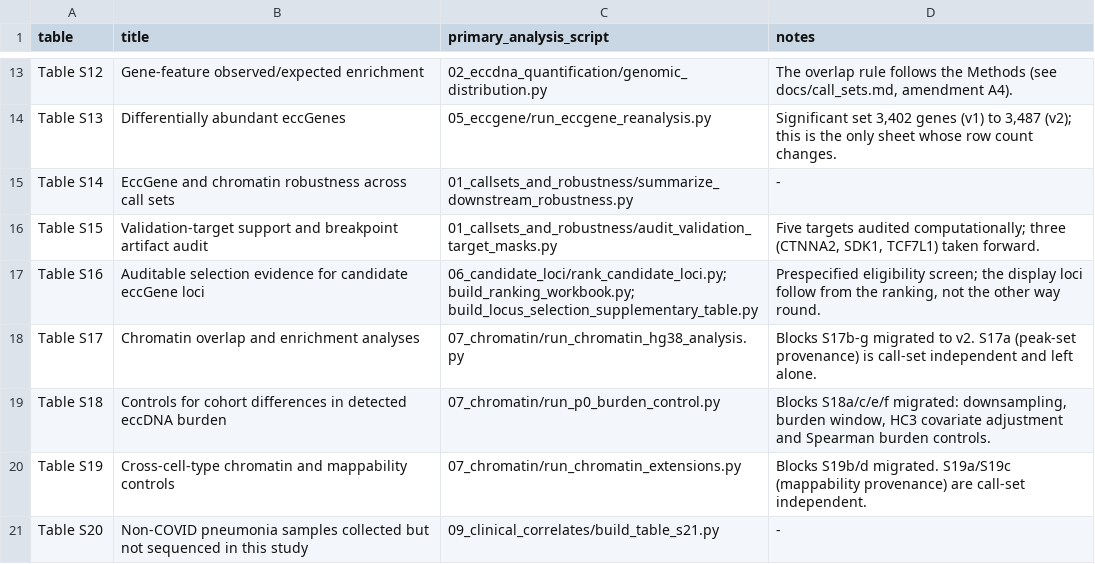
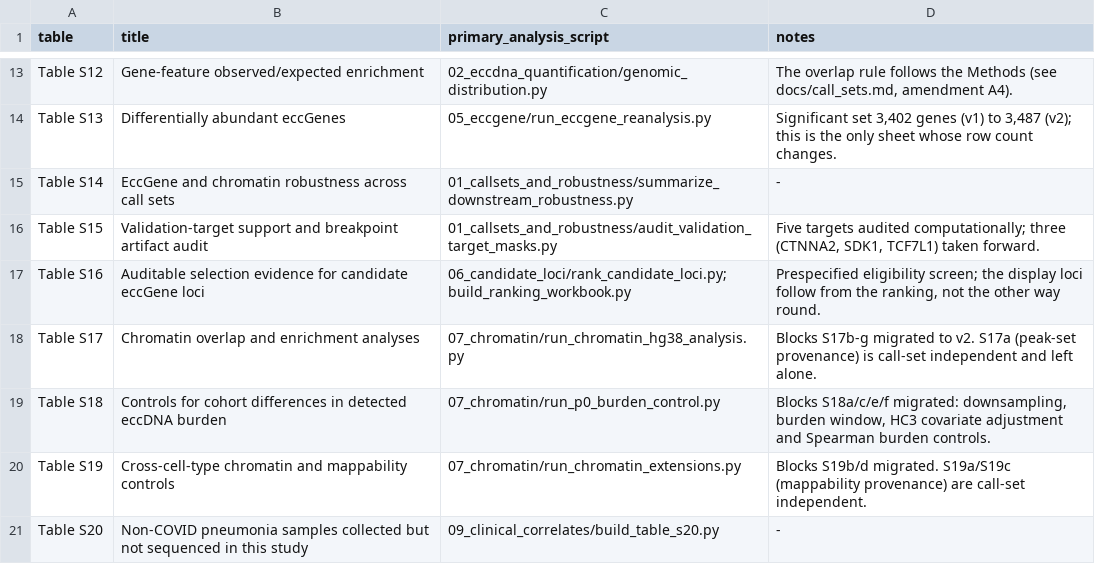
Before and after one commit to gaochengwen/plasma-eccDNA-COVID19, a TSV file: docs/table_source_map.tsv, drawn as a sheet; only a part is shown, gaps mark what is left out.

```diff
--- a/docs/table_source_map.tsv
+++ b/docs/table_source_map.tsv
@@ -16,3 +16,3 @@ Table S14	EccGene and chromatin robustness across call sets	01_callsets_and_robu
 Table S15	Validation-target support and breakpoint artifact audit	01_callsets_and_robustness/audit_validation_target_masks.py	Five targets audited computationally; three (CTNNA2, SDK1, TCF7L1) taken forward.
-Table S16	Auditable selection evidence for candidate eccGene loci	06_candidate_loci/rank_candidate_loci.py; build_ranking_workbook.py; build_locus_selection_supplementary_table.py	Prespecified eligibility screen; the display loci follow from the ranking, not the other way round.
+Table S16	Auditable selection evidence for candidate eccGene loci	06_candidate_loci/rank_candidate_loci.py; build_ranking_workbook.py	Prespecified eligibility screen; the display loci follow from the ranking, not the other way round.
 Table S17	Chromatin overlap and enrichment analyses	07_chromatin/run_chromatin_hg38_analysis.py	Blocks S17b-g migrated to v2. S17a (peak-set provenance) is call-set independent and left alone.
@@ -20,2 +20,2 @@ Table S18	Controls for cohort differences in detected eccDNA burden	07_chromatin
 Table S19	Cross-cell-type chromatin and mappability controls	07_chromatin/run_chromatin_extensions.py	Blocks S19b/d migrated. S19a/S19c (mappability provenance) are call-set independent.
-Table S20	Non-COVID pneumonia samples collected but not sequenced in this study	09_clinical_correlates/build_table_s21.py	-
+Table S20	Non-COVID pneumonia samples collected but not sequenced in this study	09_clinical_correlates/build_table_s20.py	-
```
Also changed, not shown: docs/provenance.tsv, docs/reference_manifest.tsv, 12 other files.
